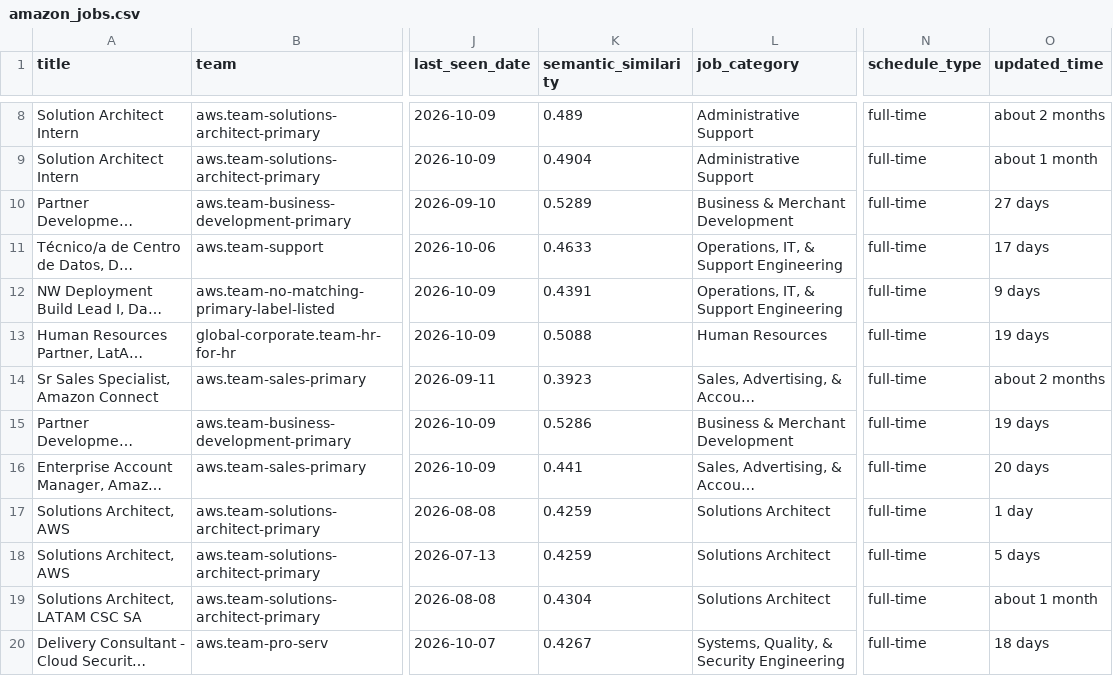
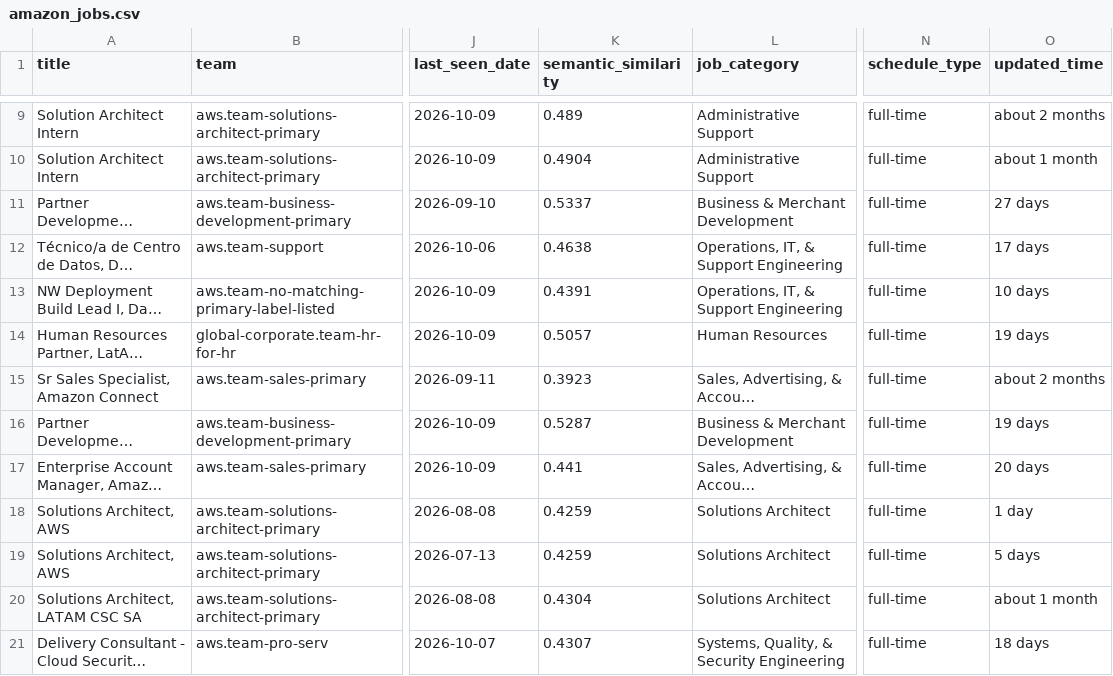
Before and after one commit to BarbaraPFloresRios/JobTrackerChile, a CSV file: data/raw/amazon_jobs.csv, drawn as a sheet; only a part is shown, gaps mark what is left out; long unchanged cells end in …; addresses are those after the commit; the diff covers the shown part only; the diff names each change by its address in the sheet, - before the commit and + after, or states it on an @@ line.

```diff
--- a/data/raw/amazon_jobs.csv
+++ b/data/raw/amazon_jobs.csv
-K11 (semantic_similarity): 0.5289
+K11 (semantic_similarity): 0.5337
-K12 (semantic_similarity): 0.4633
+K12 (semantic_similarity): 0.4638
-O13 (updated_time): 9 days
+O13 (updated_time): 10 days
-K14 (semantic_similarity): 0.5088
+K14 (semantic_similarity): 0.5057
-K16 (semantic_similarity): 0.5286
+K16 (semantic_similarity): 0.5287
-K21 (semantic_similarity): 0.4267
+K21 (semantic_similarity): 0.4307
```
Also changed, not shown: 1 added row and 10 edited cells elsewhere in this file, data/raw/carozzi_jobs.csv, data/raw/ripley_jobs.csv, 19 other files.
